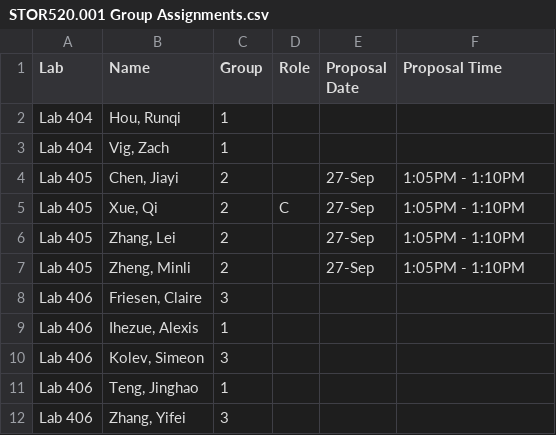
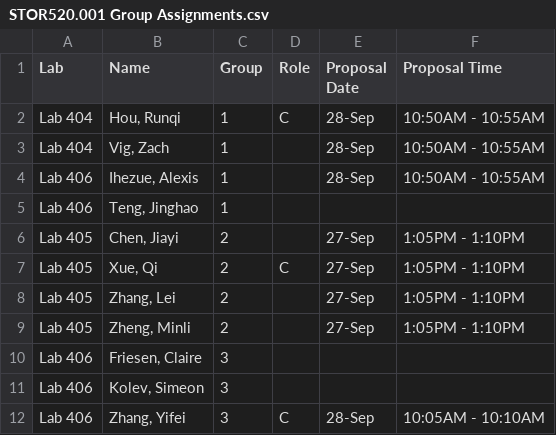
Before and after one commit to SuperMarioGiacomazzo/STOR320_WEBSITE, a CSV file: Group Assignments/STOR520.001 Group Assignments.csv, drawn as a sheet.

```diff
--- a/Group Assignments/STOR520.001 Group Assignments.csv
+++ b/Group Assignments/STOR520.001 Group Assignments.csv
@@ -1,4 +1,6 @@
 Lab,Name,Group,Role,Proposal Date,Proposal Time
-Lab 404,"Hou, Runqi",1,,,
-Lab 404,"Vig, Zach",1,,,
+Lab 404,"Hou, Runqi",1,C,28-Sep,10:50AM - 10:55AM
+Lab 404,"Vig, Zach",1,,28-Sep,10:50AM - 10:55AM
+Lab 406,"Ihezue, Alexis",1,,28-Sep,10:50AM - 10:55AM
+Lab 406,"Teng, Jinghao",1,,,
 Lab 405,"Chen, Jiayi",2,,27-Sep,1:05PM - 1:10PM
@@ -8,5 +10,3 @@ Lab 405,"Zheng, Minli",2,,27-Sep,1:05PM - 1:10PM
 Lab 406,"Friesen, Claire",3,,,
-Lab 406,"Ihezue, Alexis",1,,,
 Lab 406,"Kolev, Simeon",3,,,
-Lab 406,"Teng, Jinghao",1,,,
-Lab 406,"Zhang, Yifei",3,,,
+Lab 406,"Zhang, Yifei",3,C,28-Sep,10:05AM - 10:10AM
```
Also changed, not shown: 1 other file.
